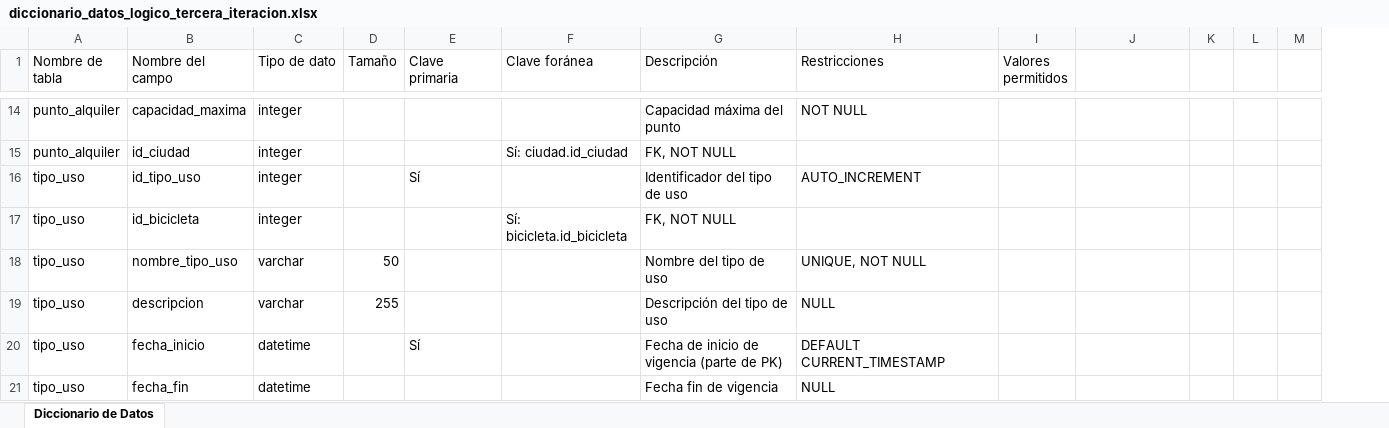
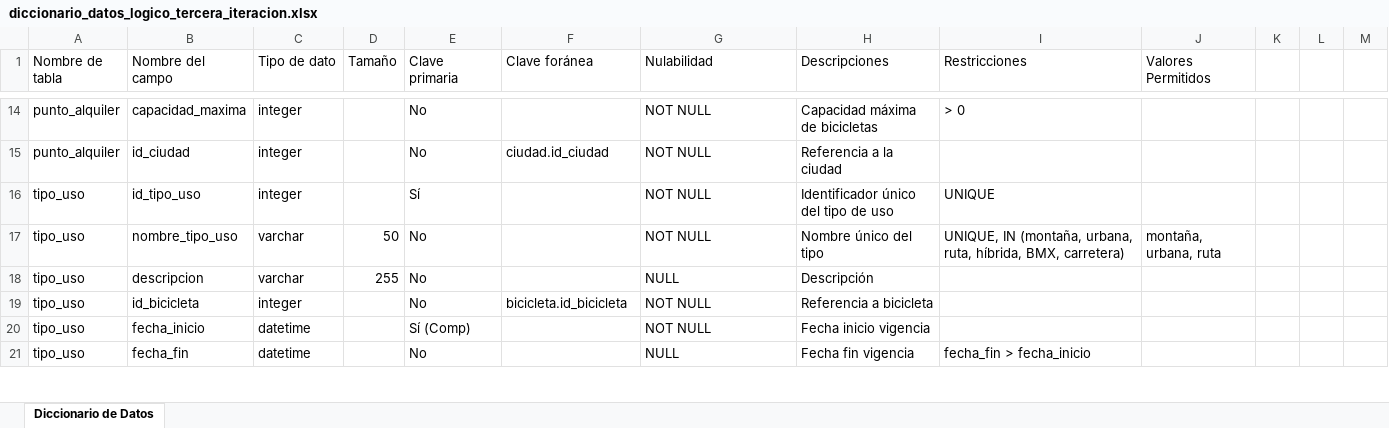
Before and after one commit to andr4f/bici-go-bd, an Excel workbook: modelos/logico/diccionario/iteracion_3/diccionario_datos_logico_tercera_iteracion.xlsx, sheet Diccionario de Datos, drawn as a sheet; only a part is shown, gaps mark what is left out; values as stored, in another font and other column widths than the file's, no cell formats; removed rows and columns are numbered as before the commit, all else as after; the diff covers the shown part only; the diff names each change by its address in the sheet, - before the commit and + after, or states it on an @@ line.

```diff
--- a/modelos/logico/diccionario/iteracion_3/diccionario_datos_logico_tercera_iteracion.xlsx (sheet Diccionario de Datos)
+++ b/modelos/logico/diccionario/iteracion_3/diccionario_datos_logico_tercera_iteracion.xlsx (sheet Diccionario de Datos)
+column H (Descripciones), rows 14-21: Capacidad máxima de bicicletas | Referencia a la ciudad | Identificador único del tipo de uso | Nombre único del tipo | Descripción | Referencia a bicicleta | Fecha inicio vigencia | Fecha fin vigencia
-column I (Valores permitidos), empty
-G1: Descripción
+G1: Nulabilidad
-J1: (empty)
+J1: Valores Permitidos
-E14:E15 (Clave primaria): (empty)
+E14:E15 (Clave primaria): No
-G14 (Nulabilidad): Capacidad máxima del punto
+G14 (Nulabilidad): NOT NULL
-I14 (Restricciones): NOT NULL
+I14 (Restricciones): > 0
-F15 (Clave foránea): Sí: ciudad.id_ciudad
+F15 (Clave foránea): ciudad.id_ciudad
-G15 (Nulabilidad): FK, NOT NULL
+G15 (Nulabilidad): NOT NULL
-G16 (Nulabilidad): Identificador del tipo de uso
+G16 (Nulabilidad): NOT NULL
-I16 (Restricciones): AUTO_INCREMENT
+I16 (Restricciones): UNIQUE
-B17 (Nombre del campo): id_bicicleta
+B17 (Nombre del campo): nombre_tipo_uso
-C17 (Tipo de dato): integer
+C17 (Tipo de dato): varchar
-D17 (Tamaño): (empty)
+D17 (Tamaño): 50
-E17:E19 (Clave primaria): (empty)
+E17:E19 (Clave primaria): No
-F17 (Clave foránea): Sí: bicicleta.id_bicicleta
+F17 (Clave foránea): (empty)
-G17 (Nulabilidad): FK, NOT NULL
+G17 (Nulabilidad): NOT NULL
-I17 (Restricciones): (empty)
+I17 (Restricciones): UNIQUE, IN (montaña, urbana, ruta, híbrida, BMX, carretera)
-J17 (Valores Permitidos): (empty)
+J17 (Valores Permitidos): montaña, urbana, ruta
-B18 (Nombre del campo): nombre_tipo_uso
+B18 (Nombre del campo): descripcion
-D18 (Tamaño): 50
+D18 (Tamaño): 255
-G18 (Nulabilidad): Nombre del tipo de uso
+G18 (Nulabilidad): NULL
-I18 (Restricciones): UNIQUE, NOT NULL
+I18 (Restricciones): (empty)
-B19 (Nombre del campo): descripcion
+B19 (Nombre del campo): id_bicicleta
-C19 (Tipo de dato): varchar
+C19 (Tipo de dato): integer
-D19 (Tamaño): 255
+D19 (Tamaño): (empty)
-F19 (Clave foránea): (empty)
+F19 (Clave foránea): bicicleta.id_bicicleta
-G19 (Nulabilidad): Descripción del tipo de uso
+G19 (Nulabilidad): NOT NULL
-I19 (Restricciones): NULL
+I19 (Restricciones): (empty)
-E20 (Clave primaria): Sí
+E20 (Clave primaria): Sí (Comp)
-G20 (Nulabilidad): Fecha de inicio de vigencia (parte de PK)
+G20 (Nulabilidad): NOT NULL
-I20 (Restricciones): DEFAULT CURRENT_TIMESTAMP
+I20 (Restricciones): (empty)
-E21 (Clave primaria): (empty)
+E21 (Clave primaria): No
-G21 (Nulabilidad): Fecha fin de vigencia
+G21 (Nulabilidad): NULL
-I21 (Restricciones): NULL
+I21 (Restricciones): fecha_fin > fecha_inicio
```
Also changed, not shown: 380 edited cells elsewhere in this sheet, cell formats, 9 other files.
